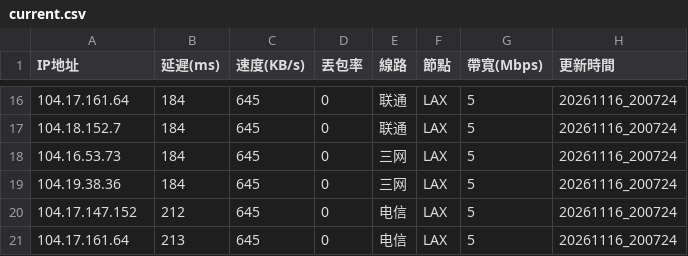
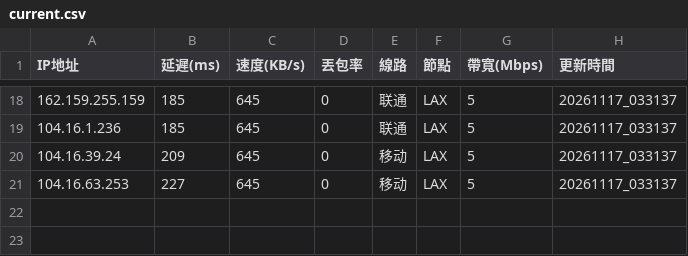
Before and after one commit to ssroom/ydltdx, a CSV file: data/current.csv, drawn as a sheet; only a part is shown, gaps mark what is left out; the diff covers the shown part only.

```diff
--- a/data/current.csv
+++ b/data/current.csv
@@ -16,6 +18,4 @@
-104.17.161.64,184,645,0,联通,LAX,5,20261116_200724
-104.18.152.7,184,645,0,联通,LAX,5,20261116_200724
-104.16.53.73,184,645,0,三网,LAX,5,20261116_200724
-104.19.38.36,184,645,0,三网,LAX,5,20261116_200724
-104.17.147.152,212,645,0,电信,LAX,5,20261116_200724
-104.17.161.64,213,645,0,电信,LAX,5,20261116_200724
+162.159.255.159,185,645,0,联通,LAX,5,20261117_033137
+104.16.1.236,185,645,0,联通,LAX,5,20261117_033137
+104.16.39.24,209,645,0,移动,LAX,5,20261117_033137
+104.16.63.253,227,645,0,移动,LAX,5,20261117_033137
```
Also changed, not shown: 4 added rows, 2 removed rows and 34 edited cells elsewhere in this file, 7 other files.
